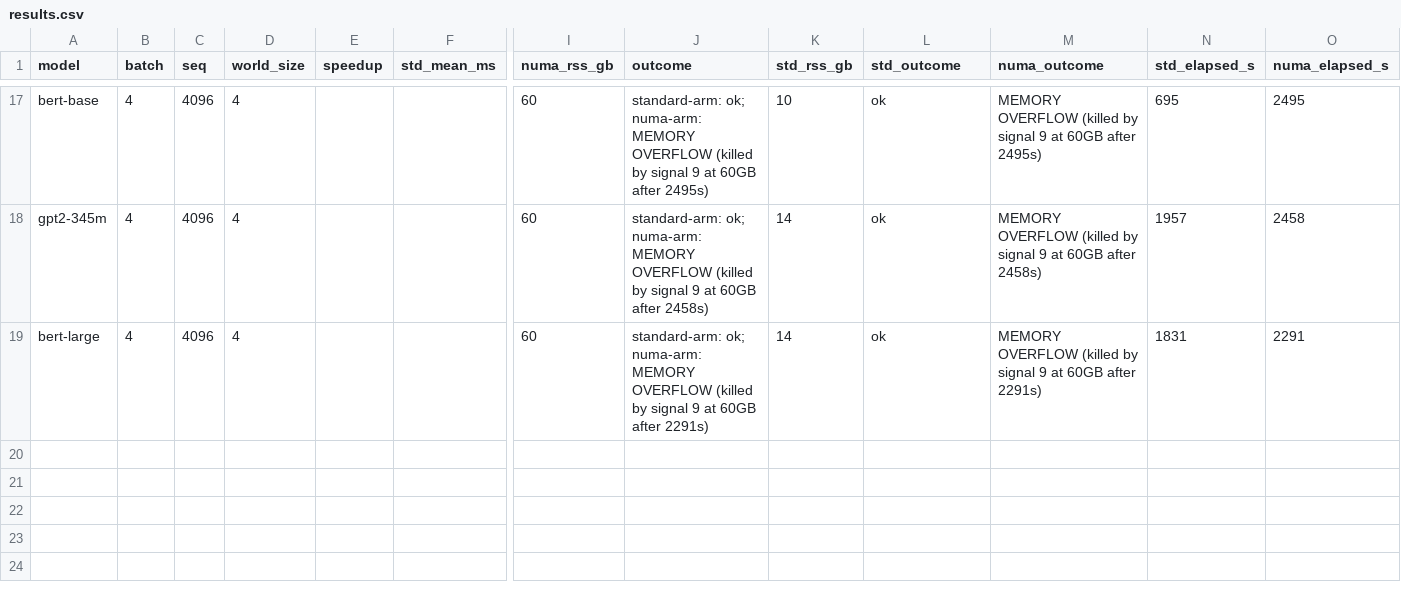
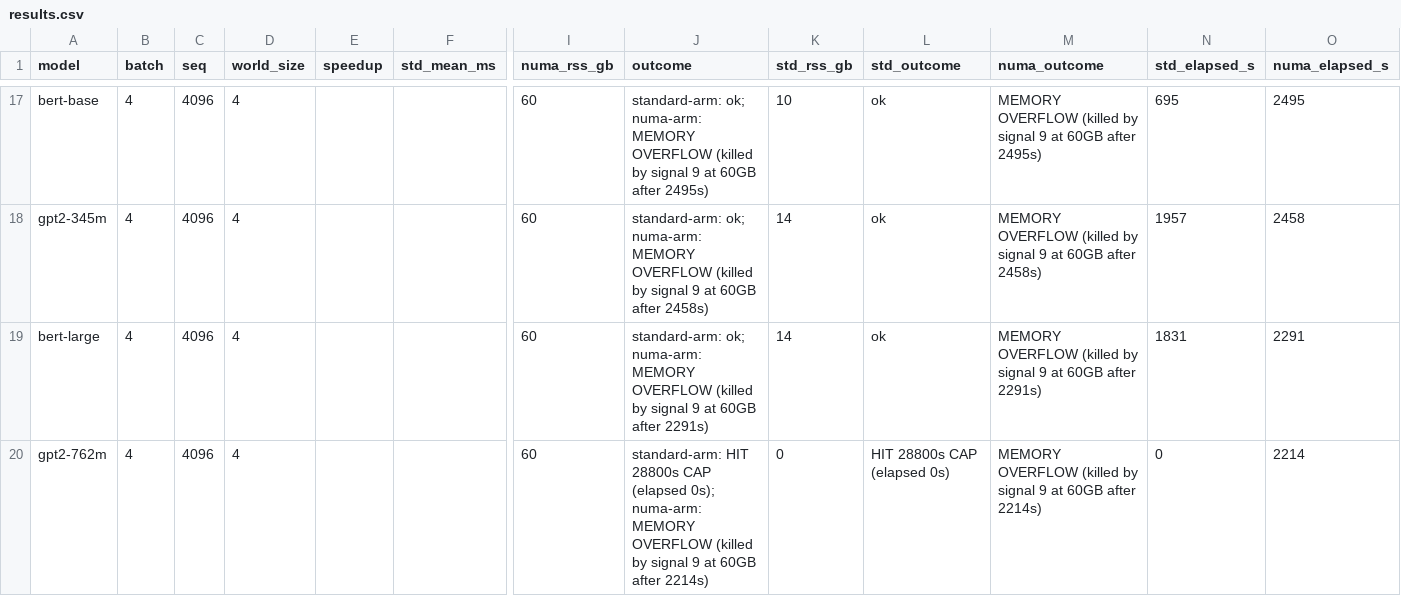
Before and after one commit to LLM-Compiler/pytorch, a CSV file: bench_2026-09-25/final_sweep/results.csv, drawn as a sheet; only a part is shown, gaps mark what is left out; rows hold the shown columns only; the diff names each change by its address in the sheet, - before the commit and + after, or states it on an @@ line.

Commit message:
bench(final): [19/24] gpt2-762m B=4 S=4096

```diff
--- a/bench_2026-09-25/final_sweep/results.csv
+++ b/bench_2026-09-25/final_sweep/results.csv
+row 20: gpt2-762m | 4 | 4096 | 4 |  |  | 60 | standard-arm: HIT 28800s CAP (elapsed 0s); numa-arm: MEMORY OVERFLOW (killed by signal 9 at 60GB after 2214s) | 0 | HIT 28800s CAP (elapsed 0s) | MEMORY OVERFLOW (killed by signal 9 at 60GB after 2214s) | 0 | 2214
```
Also changed, not shown: 6 other files.
